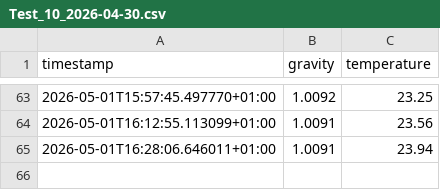
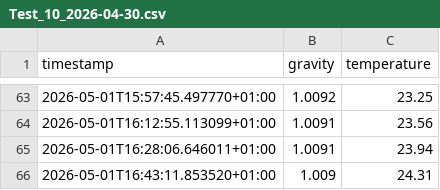
Before and after one commit to DaveFL22/rapt-pill-dashboard, a CSV file: Recipe_Brew_Logs/Test_10_2026-04-30.csv, drawn as a sheet; only a part is shown, gaps mark what is left out.

Commit message:
Auto-upload fermentation log Test_10_2026-04-30.csv

```diff
--- a/Recipe_Brew_Logs/Test_10_2026-04-30.csv
+++ b/Recipe_Brew_Logs/Test_10_2026-04-30.csv
@@ -65 +65,2 @@ timestamp,gravity,temperature
 2026-05-01T16:28:06.646011+01:00,1.0091,23.94
+2026-05-01T16:43:11.853520+01:00,1.009,24.31
```
